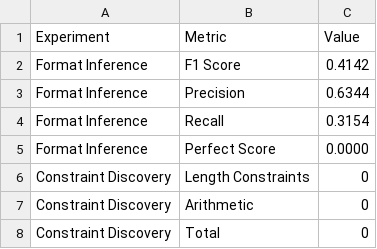
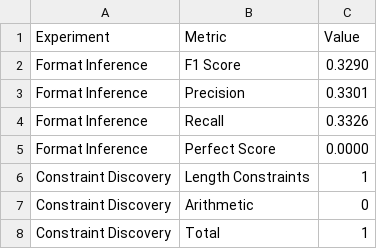
Before and after one commit to Lingxianwen/SemPRE, a CSV file: output/statistical/improved_results.csv, drawn as a sheet.

```diff
--- a/output/statistical/improved_results.csv
+++ b/output/statistical/improved_results.csv
@@ -1,8 +1,8 @@
 Experiment,Metric,Value
-Format Inference,F1 Score,0.4142
-Format Inference,Precision,0.6344
-Format Inference,Recall,0.3154
+Format Inference,F1 Score,0.3290
+Format Inference,Precision,0.3301
+Format Inference,Recall,0.3326
 Format Inference,Perfect Score,0.0000
-Constraint Discovery,Length Constraints,0
+Constraint Discovery,Length Constraints,1
 Constraint Discovery,Arithmetic,0
-Constraint Discovery,Total,0
+Constraint Discovery,Total,1
```
Also changed, not shown: 3 other files.
